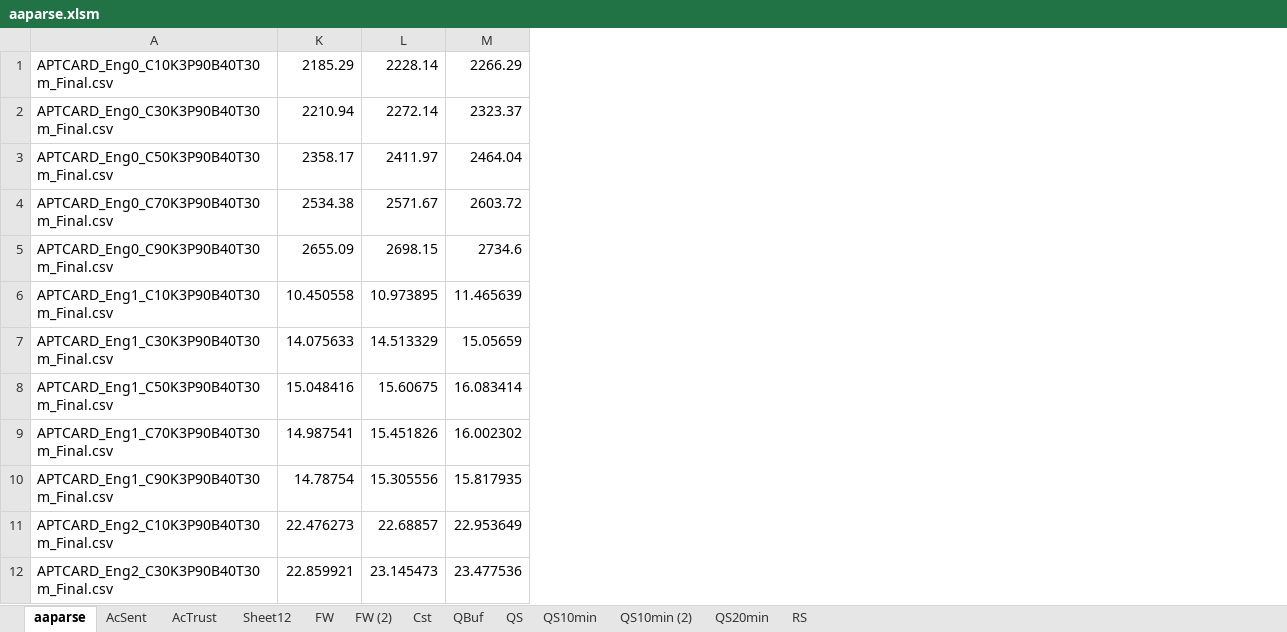
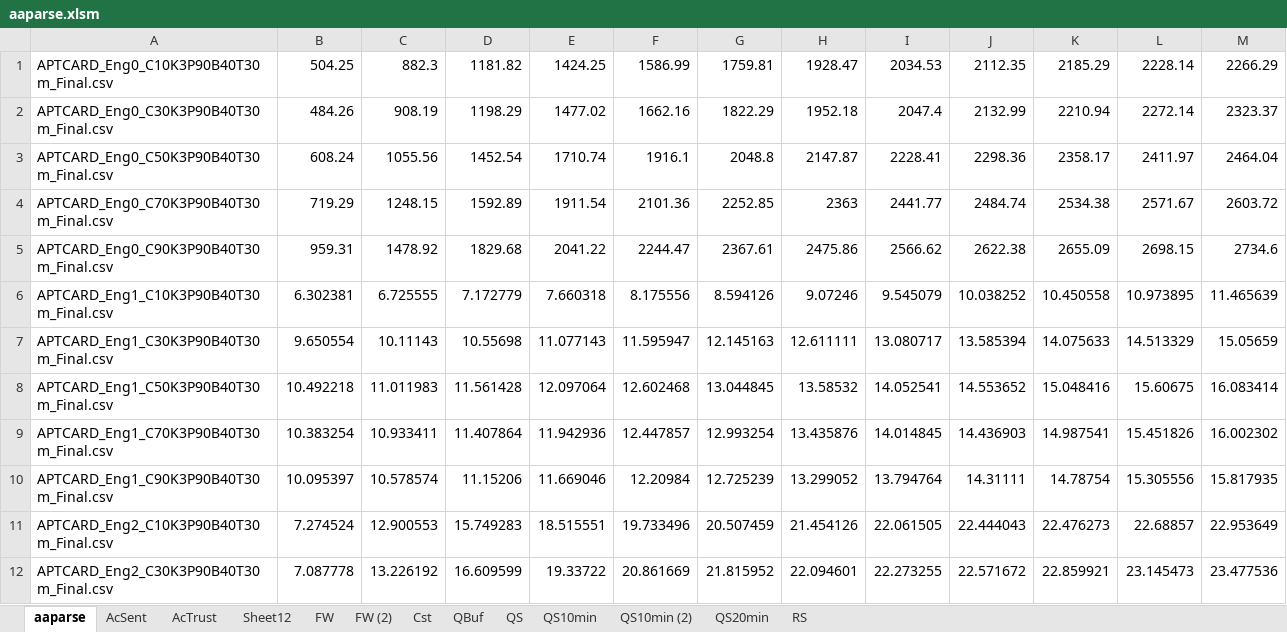
Before and after one commit to RuiHuangUO/Rui_Thesis, an Excel workbook: aaparse.xlsm, sheet aaparse, drawn as a sheet; only a part is shown; values as stored, in another font and other column widths than the file's, no borders; the diff names each change by its address in the sheet, - before the commit and + after, or states it on an @@ line.

```diff
--- a/aaparse.xlsm (sheet aaparse)
+++ b/aaparse.xlsm (sheet aaparse)
@@ column B unhidden, rows 1-12: 504.25 | 484.26 | 608.24 | 719.29 | 959.31 | 6.302381 | 9.650554 | 10.492218 | 10.383254 | 10.095397 | 7.274524 | 7.087778 @@
@@ column C unhidden, rows 1-12: 882.3 | 908.19 | 1055.56 | 1248.15 | 1478.92 | 6.725555 | 10.11143 | 11.011983 | 10.933411 | 10.578574 | 12.900553 | 13.226192 @@
@@ column D unhidden, rows 1-12: 1181.82 | 1198.29 | 1452.54 | 1592.89 | 1829.68 | 7.172779 | 10.55698 | 11.561428 | 11.407864 | 11.15206 | 15.749283 | 16.609599 @@
@@ column E unhidden, rows 1-12: 1424.25 | 1477.02 | 1710.74 | 1911.54 | 2041.22 | 7.660318 | 11.077143 | 12.097064 | 11.942936 | 11.669046 | 18.515551 | 19.33722 @@
@@ column F unhidden, rows 1-12: 1586.99 | 1662.16 | 1916.1 | 2101.36 | 2244.47 | 8.175556 | 11.595947 | 12.602468 | 12.447857 | 12.20984 | 19.733496 | 20.861669 @@
@@ column G unhidden, rows 1-12: 1759.81 | 1822.29 | 2048.8 | 2252.85 | 2367.61 | 8.594126 | 12.145163 | 13.044845 | 12.993254 | 12.725239 | 20.507459 | 21.815952 @@
@@ column H unhidden, rows 1-12: 1928.47 | 1952.18 | 2147.87 | 2363 | 2475.86 | 9.07246 | 12.611111 | 13.58532 | 13.435876 | 13.299052 | 21.454126 | 22.094601 @@
@@ column I unhidden, rows 1-12: 2034.53 | 2047.4 | 2228.41 | 2441.77 | 2566.62 | 9.545079 | 13.080717 | 14.052541 | 14.014845 | 13.794764 | 22.061505 | 22.273255 @@
@@ column J unhidden, rows 1-12: 2112.35 | 2132.99 | 2298.36 | 2484.74 | 2622.38 | 10.038252 | 13.585394 | 14.553652 | 14.436903 | 14.31111 | 22.444043 | 22.571672 @@
```
Also changed, not shown: sheet Sheet12, 3 other files.
